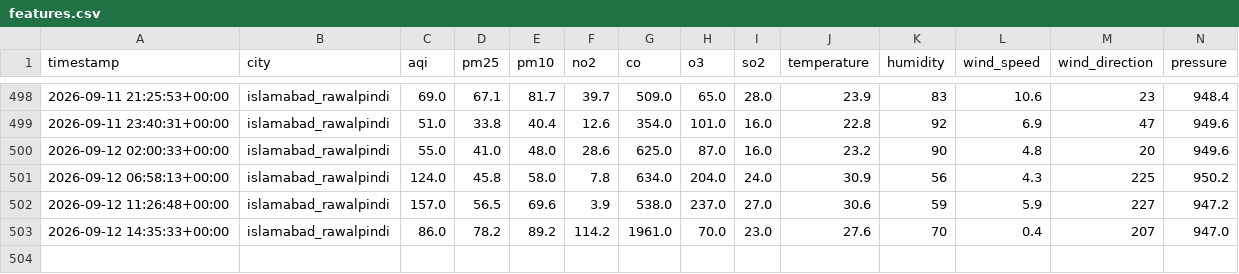
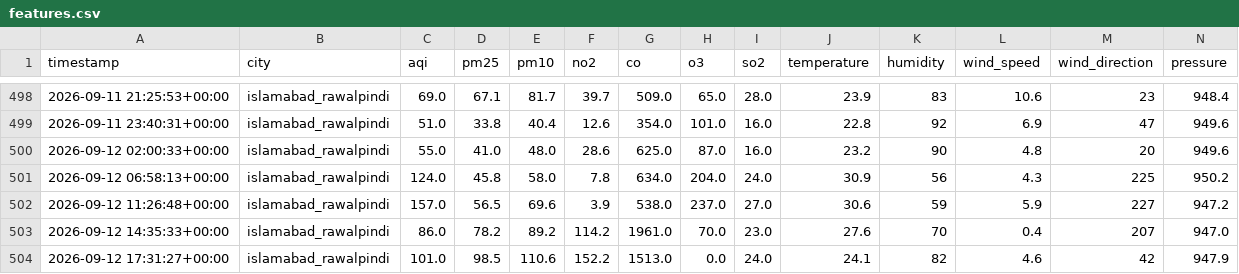
Before and after one commit to ZeeshanAli77/AQIPredictor-10pearls, a CSV file: data/features.csv, drawn as a sheet; only a part is shown, gaps mark what is left out; rows hold the shown columns only; the diff names each change by its address in the sheet, - before the commit and + after, or states it on an @@ line.

```diff
--- a/data/features.csv
+++ b/data/features.csv
+row 504: 2026-09-12 17:31:27+00:00 | islamabad_rawalpindi | 101.0 | 98.5 | 110.6 | 152.2 | 1513.0 | 0.0 | 24.0 | 24.1 | 82 | 4.6 | 42 | 947.9
```
